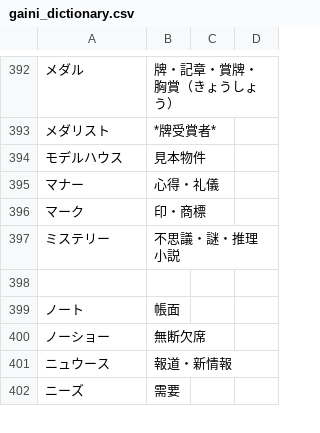
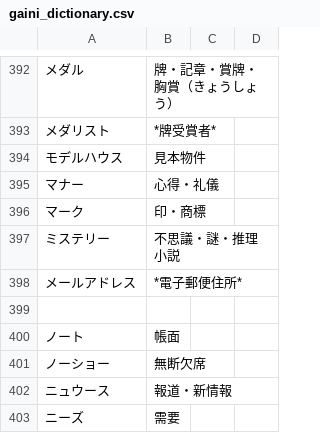
Before and after one commit to thomscot/defender, a CSV file: public/data/gaini_dictionary.csv, drawn as a sheet; only a part is shown, gaps mark what is left out; the diff names each change by its address in the sheet, - before the commit and + after, or states it on an @@ line.

```diff
--- a/public/data/gaini_dictionary.csv
+++ b/public/data/gaini_dictionary.csv
+row 398: メールアドレス | *電子郵便住所*
```
Also changed, not shown: 10 other files.
